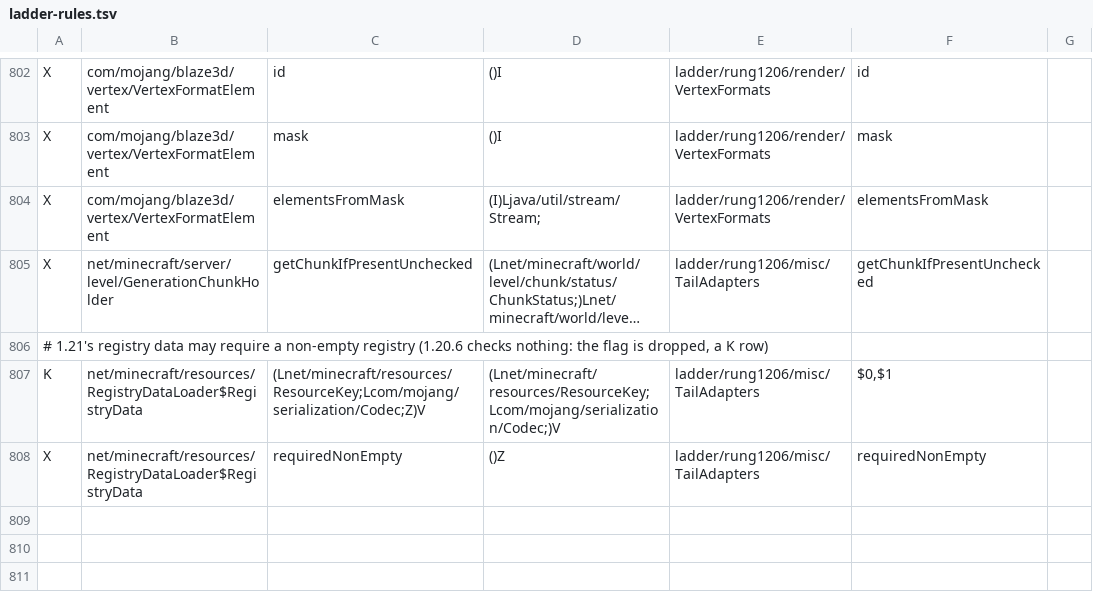
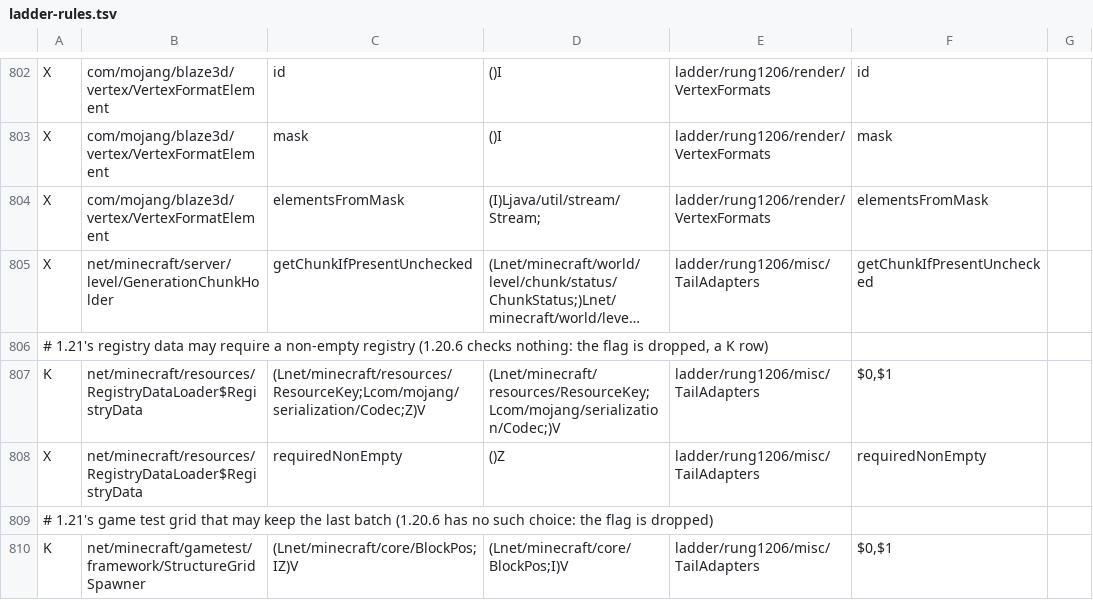
Before and after one commit to Xponer2/translator, a TSV file: adapters_1_20_6/src/main/resources/ladder-rules.tsv, drawn as a sheet; only a part is shown, gaps mark what is left out; long unchanged cells end in ….

```diff
--- a/adapters_1_20_6/src/main/resources/ladder-rules.tsv
+++ b/adapters_1_20_6/src/main/resources/ladder-rules.tsv
@@ -808 +808,3 @@ K	net/minecraft/resources/RegistryDataLoader$RegistryData	(Lnet/minecraft/resour
 X	net/minecraft/resources/RegistryDataLoader$RegistryData	requiredNonEmpty	()Z	ladder/rung1206/misc/TailAdapters	requiredNonEmpty
+# 1.21's game test grid that may keep the last batch (1.20.6 has no such choice: the flag is dropped)
+K	net/minecraft/gametest/framework/StructureGridSpawner	(Lnet/minecraft/core/BlockPos;IZ)V	(Lnet/minecraft/core/BlockPos;I)V	ladder/rung1206/misc/TailAdapters	$0,$1
```
